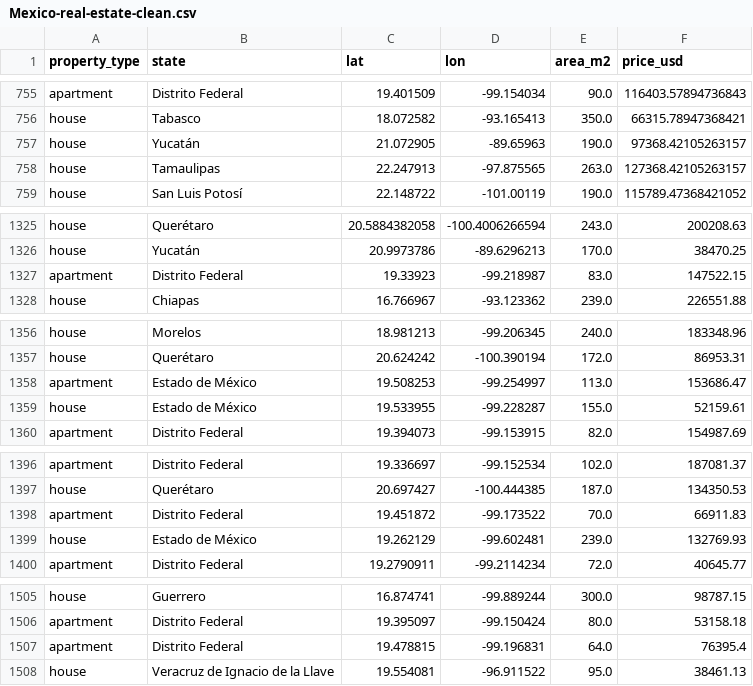
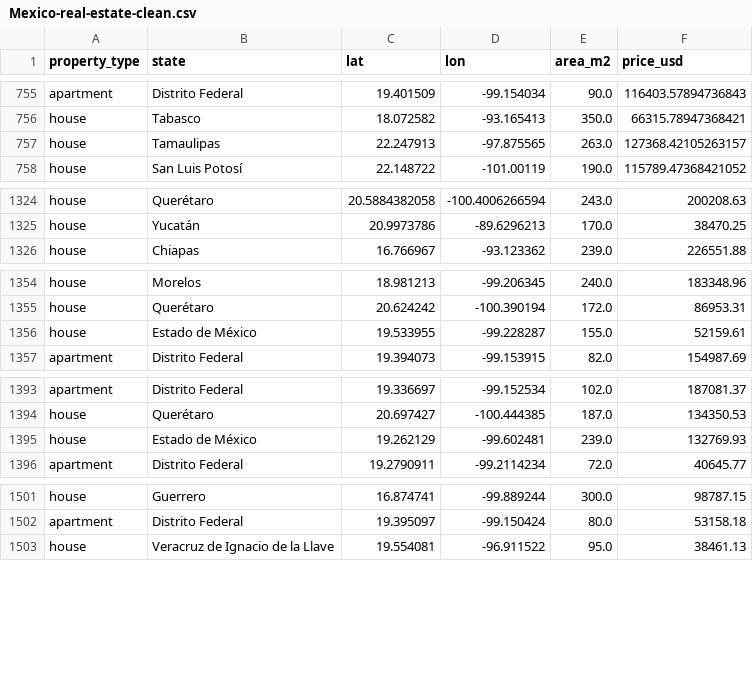
Before and after one commit to okanina/Mexico_Housing, a CSV file: data/Mexico-real-estate-clean.csv, drawn as a sheet; only a part is shown, gaps mark what is left out; the diff covers the shown part only.

```diff
--- a/data/Mexico-real-estate-clean.csv
+++ b/data/Mexico-real-estate-clean.csv
@@ -756,3 +756,2 @@ apartment,Distrito Federal,19.401509,-99.154034,90.0,116403.57894736843
 house,Tabasco,18.072582,-93.165413,350.0,66315.78947368421
-house,Yucatán,21.072905,-89.65963,190.0,97368.42105263157
 house,Tamaulipas,22.247913,-97.875565,263.0,127368.42105263157
@@ -1326,3 +1325,2 @@ house,Querétaro,20.5884382058,-100.4006266594,243.0,200208.63
 house,Yucatán,20.9973786,-89.6296213,170.0,38470.25
-apartment,Distrito Federal,19.33923,-99.218987,83.0,147522.15
 house,Chiapas,16.766967,-93.123362,239.0,226551.88
@@ -1357,3 +1355,2 @@ house,Morelos,18.981213,-99.206345,240.0,183348.96
 house,Querétaro,20.624242,-100.390194,172.0,86953.31
-apartment,Estado de México,19.508253,-99.254997,113.0,153686.47
 house,Estado de México,19.533955,-99.228287,155.0,52159.61
@@ -1397,3 +1394,2 @@ apartment,Distrito Federal,19.336697,-99.152534,102.0,187081.37
 house,Querétaro,20.697427,-100.444385,187.0,134350.53
-apartment,Distrito Federal,19.451872,-99.173522,70.0,66911.83
 house,Estado de México,19.262129,-99.602481,239.0,132769.93
@@ -1506,3 +1502,2 @@ house,Guerrero,16.874741,-99.889244,300.0,98787.15
 apartment,Distrito Federal,19.395097,-99.150424,80.0,53158.18
-apartment,Distrito Federal,19.478815,-99.196831,64.0,76395.4
 house,Veracruz de Ignacio de la Llave,19.554081,-96.911522,95.0,38461.13
```
Also changed, not shown: 1 removed row elsewhere in this file, 2 other files.
